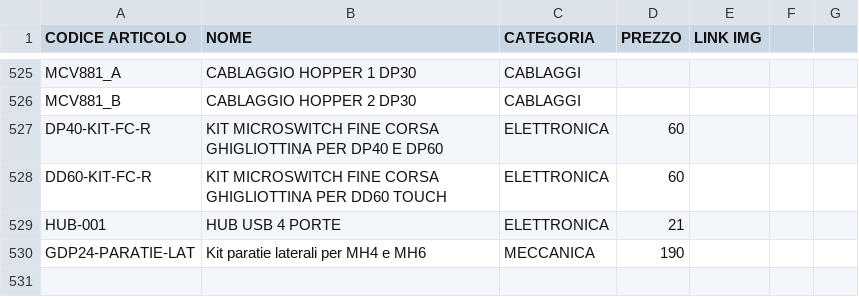
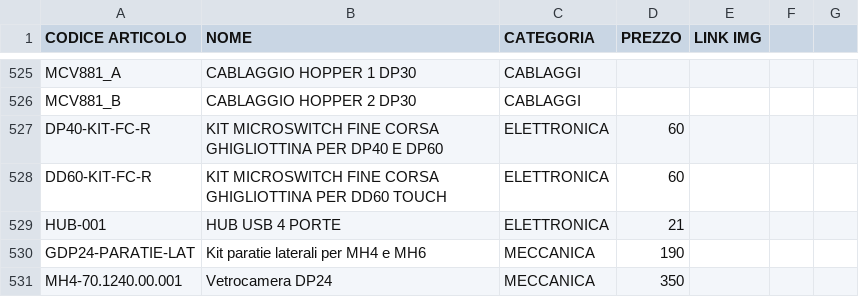
Before and after one commit to MicorhardAss/mhricambi, a CSV file: listaprodotti.csv, drawn as a sheet; only a part is shown, gaps mark what is left out; the diff names each change by its address in the sheet, - before the commit and + after, or states it on an @@ line.

Commit message:
Update listaprodotti.csv

```diff
--- a/listaprodotti.csv
+++ b/listaprodotti.csv
+row 531: MH4-70.1240.00.001 | Vetrocamera DP24 | MECCANICA | 350
```
